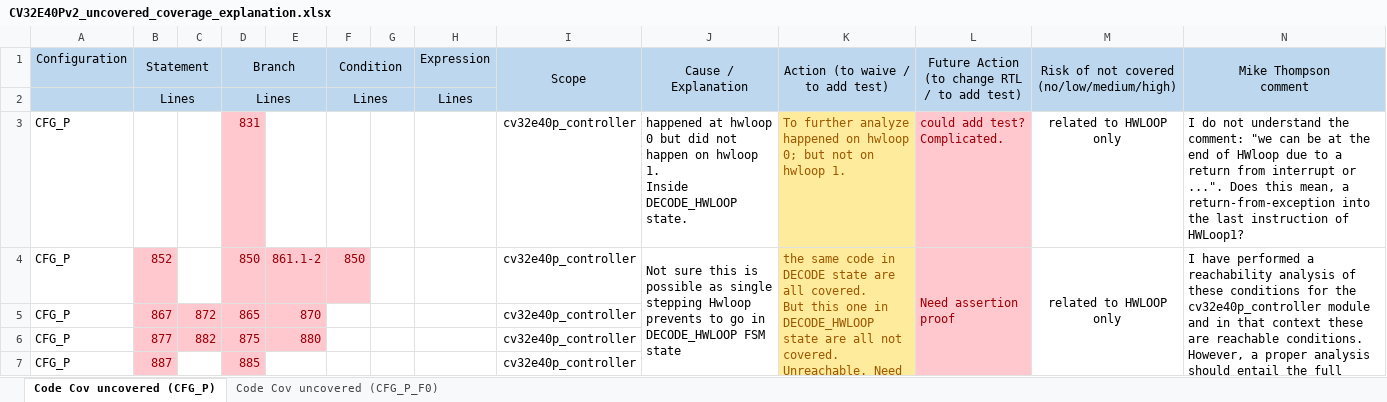
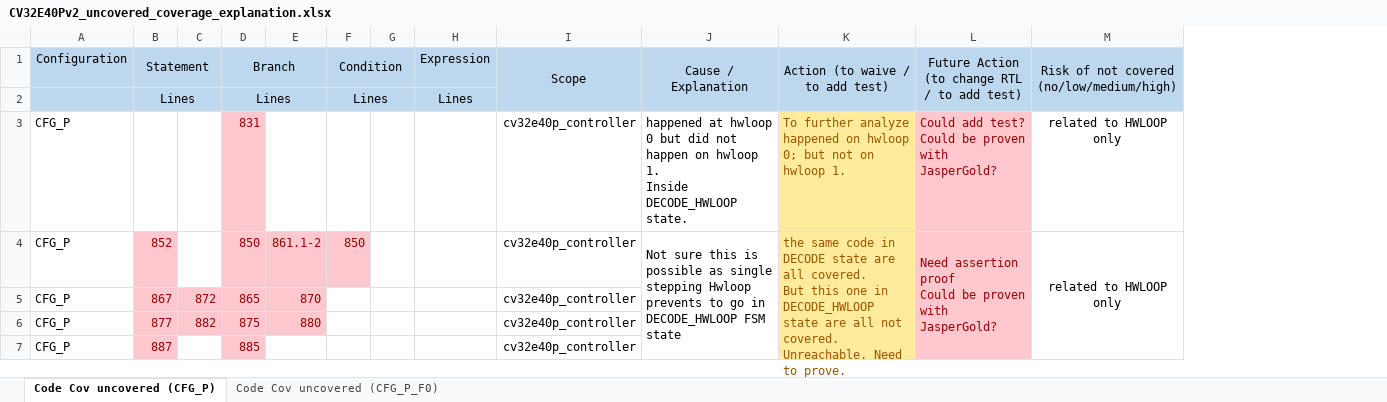
Before and after one commit to openhwgroup/programs, an Excel workbook: Project-Descriptions-and-Plans/CV32E40Pv2/Milestone-data/RTL_v1.8.0/CV32E40Pv2_uncovered_coverage_explanation.xlsx, sheet Code Cov uncovered (CFG_P), drawn as a sheet; only a part is shown; values as stored, in another font and other column widths than the file's, no borders; ↵ is a line break in a cell; the diff covers the shown part only; the diff names each change by its address in the sheet, - before the commit and + after, or states it on an @@ line.

```diff
--- a/Project-Descriptions-and-Plans/CV32E40Pv2/Milestone-data/RTL_v1.8.0/CV32E40Pv2_uncovered_coverage_explanation.xlsx (sheet Code Cov uncovered (CFG_P))
+++ b/Project-Descriptions-and-Plans/CV32E40Pv2/Milestone-data/RTL_v1.8.0/CV32E40Pv2_uncovered_coverage_explanation.xlsx (sheet Code Cov uncovered (CFG_P))
-column N (Mike Thompson comment), rows 3-4: I do not understand the comment: "we can be at the end of HWloop due to a return from interrupt or ...". Does this mean, a return-from-exception into the last instruction of HWLoop1? | I have performed a reachability analysis of these conditions for the cv32e40p_controller module and in that context these are reachable conditions. However, a proper analysis should entail the full id_stage (or perhaps even the entire core).
-L3: could add test? Complicated.
+L3: Could add test? ↵ Could be proven with JasperGold?
-L4: Need assertion proof
+L4: Need assertion proof ↵ Could be proven with JasperGold?
```
Also changed, not shown: 1 removed row elsewhere in this sheet.
